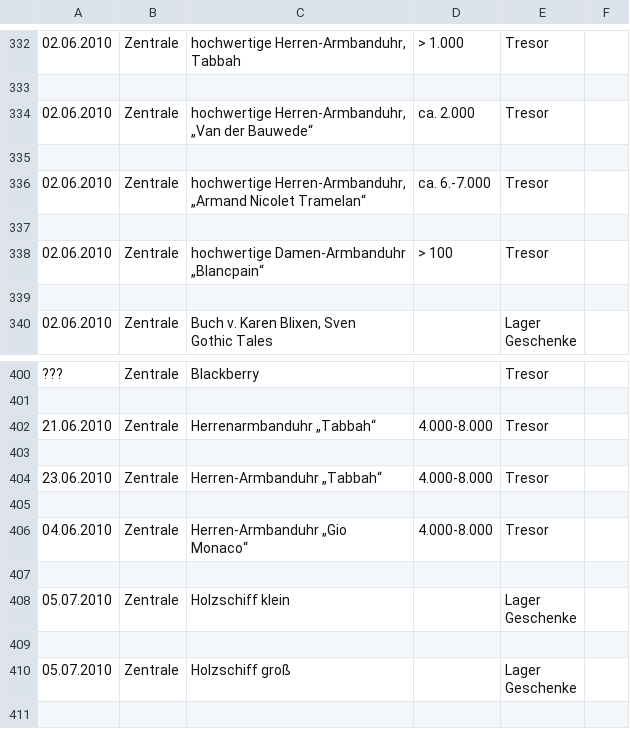
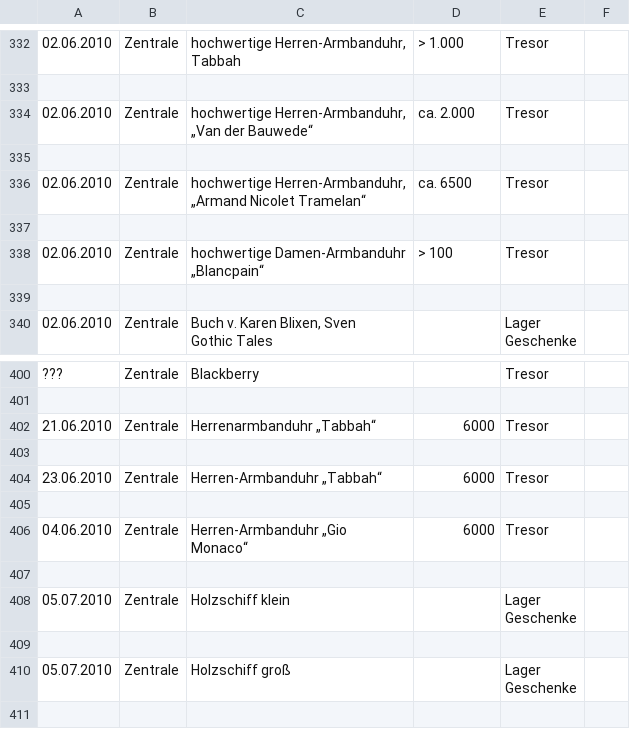
Before and after one commit to catcosmo/geschenkeliste, a CSV file: data/csvTxtPreprocess/AA13tabula.csv, drawn as a sheet; only a part is shown, gaps mark what is left out; the diff names each change by its address in the sheet, - before the commit and + after, or states it on an @@ line.

```diff
--- a/data/csvTxtPreprocess/AA13tabula.csv
+++ b/data/csvTxtPreprocess/AA13tabula.csv
-D336: ca. 6.-7.000
+D336: ca. 6500
-D402: 4.000-8.000
+D402: 6000
-D404: 4.000-8.000
+D404: 6000
-D406: 4.000-8.000
+D406: 6000
```
Also changed, not shown: 3 other files.
